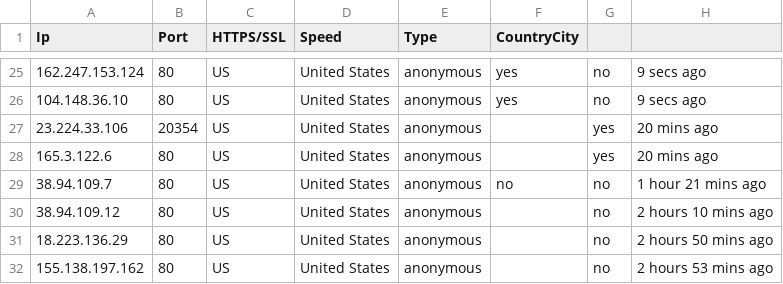
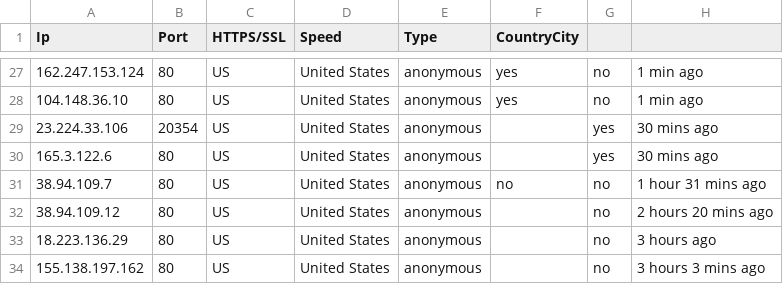
Before and after one commit to zevtyardt/proxy-list, a CSV file: csv/anonymous_proxy-proxylist_org.csv, drawn as a sheet; only a part is shown, gaps mark what is left out; the diff covers the shown part only.

```diff
--- a/csv/anonymous_proxy-proxylist_org.csv
+++ b/csv/anonymous_proxy-proxylist_org.csv
@@ -25,8 +27,8 @@ Ip,Port,HTTPS/SSL,Speed,Type,CountryCity
-162.247.153.124,80,US,United States,anonymous,yes,no,9 secs ago
-104.148.36.10,80,US,United States,anonymous,yes,no,9 secs ago
-23.224.33.106,20354,US,United States,anonymous,,yes,20 mins ago
-165.3.122.6,80,US,United States,anonymous,,yes,20 mins ago
-38.94.109.7,80,US,United States,anonymous,no,no,1 hour 21 mins ago
-38.94.109.12,80,US,United States,anonymous,,no,2 hours 10 mins ago
-18.223.136.29,80,US,United States,anonymous,,no,2 hours 50 mins ago
-155.138.197.162,80,US,United States,anonymous,,no,2 hours 53 mins ago
+162.247.153.124,80,US,United States,anonymous,yes,no,1 min ago
+104.148.36.10,80,US,United States,anonymous,yes,no,1 min ago
+23.224.33.106,20354,US,United States,anonymous,,yes,30 mins ago
+165.3.122.6,80,US,United States,anonymous,,yes,30 mins ago
+38.94.109.7,80,US,United States,anonymous,no,no,1 hour 31 mins ago
+38.94.109.12,80,US,United States,anonymous,,no,2 hours 20 mins ago
+18.223.136.29,80,US,United States,anonymous,,no,3 hours ago
+155.138.197.162,80,US,United States,anonymous,,no,3 hours 3 mins ago
```
Also changed, not shown: 13 added rows, 11 removed rows, 9 moved rows and 4 edited cells elsewhere in this file, csv/elite_proxy-proxylist_org.csv, csv/http_proxy-provider.csv, 12 other files.
